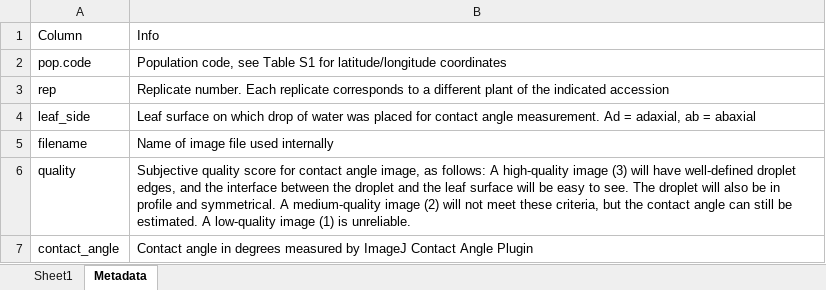
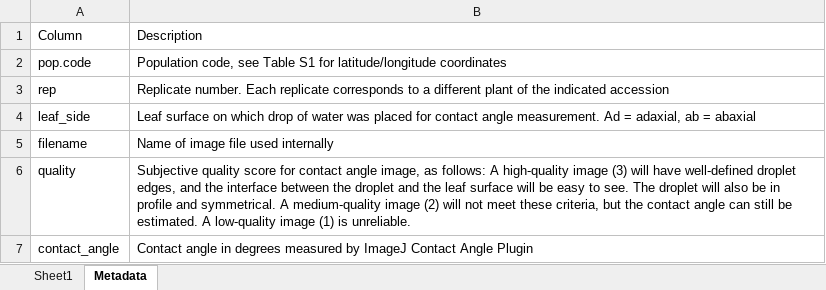
Before and after one commit to plunkert/Salt-spray-adaptation-2025, an Excel workbook: Data/Contact Angle Measurements.xlsx, sheet Metadata, drawn as a sheet; values as stored, in another font and other column widths than the file's, no borders; the diff names each change by its address in the sheet, - before the commit and + after, or states it on an @@ line.

```diff
--- a/Data/Contact Angle Measurements.xlsx (sheet Metadata)
+++ b/Data/Contact Angle Measurements.xlsx (sheet Metadata)
-B1: Info
+B1: Description
```
Also changed, not shown: Data/leaf_surface_data.xlsx, 17 other files.
